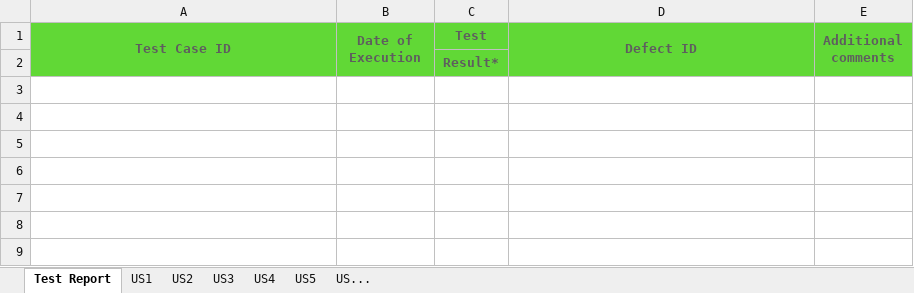
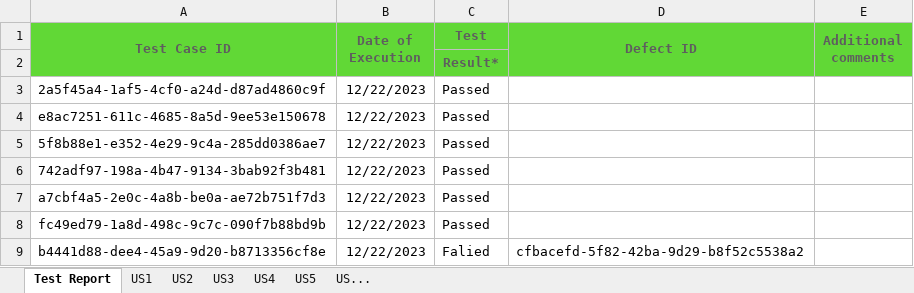
Before and after one commit to intziral/Git-Gud-Hackathon, an Excel workbook: test-analysis/test-analysis-template.xlsx, sheet Test Report, drawn as a sheet; values as stored, in another font and other column widths than the file's, no borders; the diff names each change by its address in the sheet, - before the commit and + after, or states it on an @@ line.

```diff
--- a/test-analysis/test-analysis-template.xlsx (sheet Test Report)
+++ b/test-analysis/test-analysis-template.xlsx (sheet Test Report)
+row 3: 2a5f45a4-1af5-4cf0-a24d-d87ad4860c9f | 12/22/2023 | Passed
+row 4: e8ac7251-611c-4685-8a5d-9ee53e150678 | 12/22/2023 | Passed
+row 5: 5f8b88e1-e352-4e29-9c4a-285dd0386ae7 | 12/22/2023 | Passed
+row 6: 742adf97-198a-4b47-9134-3bab92f3b481 | 12/22/2023 | Passed
+row 7: a7cbf4a5-2e0c-4a8b-be0a-ae72b751f7d3 | 12/22/2023 | Passed
+row 8: fc49ed79-1a8d-498c-9c7c-090f7b88bd9b | 12/22/2023 | Passed
+row 9: b4441d88-dee4-45a9-9d20-b8713356cf8e | 12/22/2023 | Falied | cfbacefd-5f82-42ba-9d29-b8f52c5538a2
```
Also changed, not shown: sheet US3, sheet US5, sheet US4.
